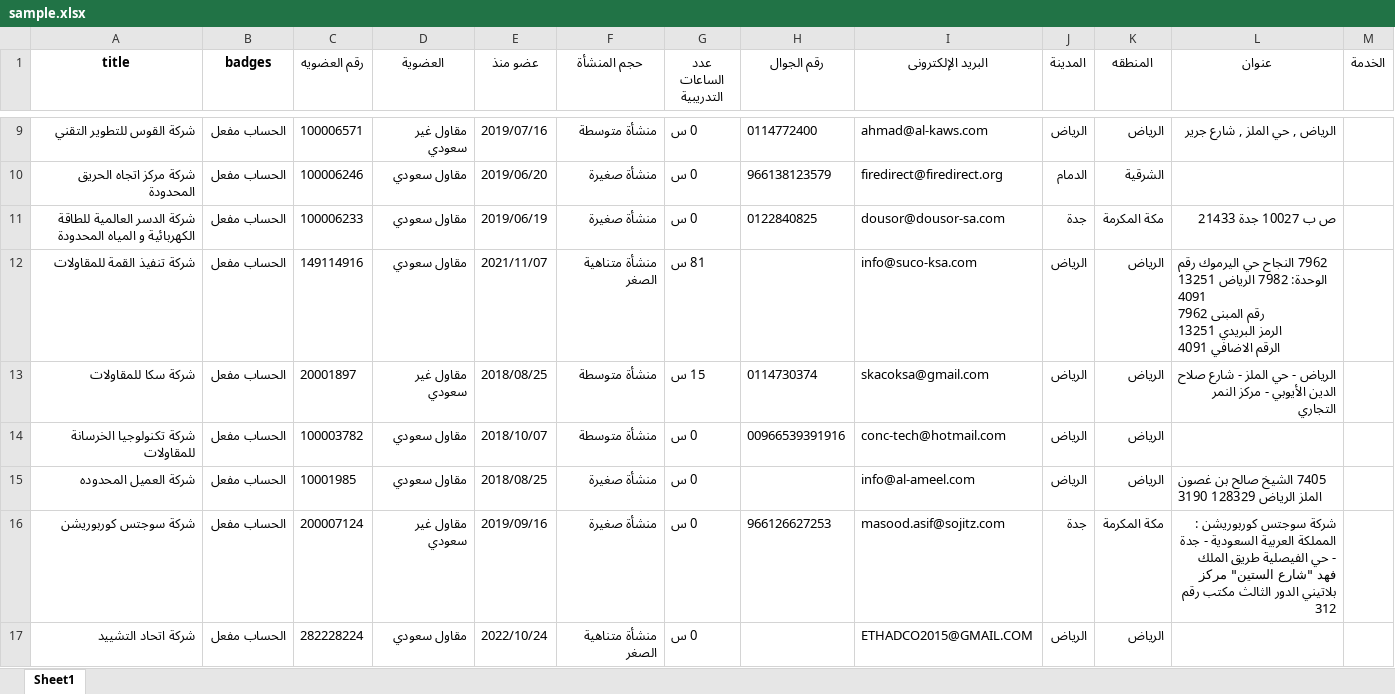
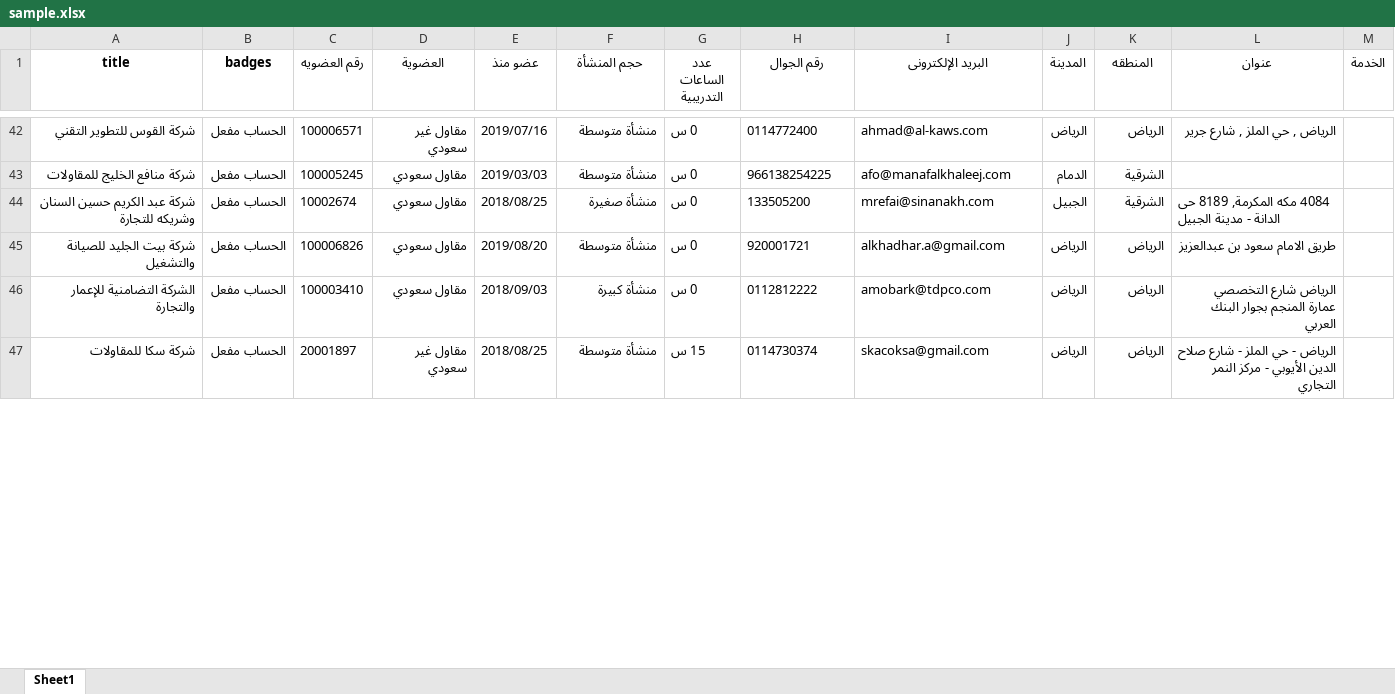
Before and after one commit to aaltatan/web_scraping_projects, an Excel workbook: muqawil/data/sample.xlsx, sheet Sheet1, drawn as a sheet; only a part is shown, gaps mark what is left out; values as stored, in another font and other column widths than the file's, no borders; removed rows and columns are numbered as before the commit, all else as after; ↵ is a line break in a cell; the diff covers the shown part only; the diff names each change by its address in the sheet, - before the commit and + after, or states it on an @@ line.

```diff
--- a/muqawil/data/sample.xlsx (sheet Sheet1)
+++ b/muqawil/data/sample.xlsx (sheet Sheet1)
-A43 (title): شركة مركز اتجاه الحريق المحدودة
+A43 (title): شركة منافع الخليج للمقاولات
-C43 (رقم العضويه): 100006246
+C43 (رقم العضويه): 100005245
-E43 (عضو منذ): 2019/06/20
+E43 (عضو منذ): 2019/03/03
-F43 (حجم المنشأة): منشأة صغيرة
+F43 (حجم المنشأة): منشأة متوسطة
-H43 (رقم الجوال): 966138123579
+H43 (رقم الجوال): 966138254225
-I43 (البريد الإلكترونى): firedirect@firedirect.org
+I43 (البريد الإلكترونى): afo@manafalkhaleej.com
-row 11: شركة الدسر العالمية للطاقة الكهربائية و المياه المحدودة | الحساب مفعل | 100006233 | مقاول سعودي | 2019/06/19 | منشأة صغيرة | 0 س | 0122840825 | dousor@dousor-sa.com | جدة | مكة المكرمة | ص ب 10027 جدة 21433
-row 12: شركة تنفيذ القمة للمقاولات | الحساب مفعل | 149114916 | مقاول سعودي | 2021/11/07 | منشأة متناهية الصغر | 81 س |  | info@suco-ksa.com | الرياض | الرياض | 7962 النجاح حي اليرموك رقم الوحدة: 7982 الرياض 13251 4091 ↵ رقم المبنى 7962 ↵ الرمز البريدي 13251 ↵ الرقم الاضافي 4091
+row 44: شركة عبد الكريم حسين السنان وشريكه للتجارة | الحساب مفعل | 10002674 | مقاول سعودي | 2018/08/25 | منشأة صغيرة | 0 س | 133505200 | mrefai@sinanakh.com | الجبيل | الشرقية | 4084 مكه المكرمة, 8189 حى الدانة - مدينة الجبيل
+row 45: شركة بيت الجليد للصيانة والتشغيل | الحساب مفعل | 100006826 | مقاول سعودي | 2019/08/20 | منشأة متوسطة | 0 س | 920001721 | alkhadhar.a@gmail.com | الرياض | الرياض | طريق الامام سعود بن عبدالعزيز
+row 46: الشركة التضامنية للإعمار والتجارة | الحساب مفعل | 100003410 | مقاول سعودي | 2018/09/03 | منشأة كبيرة | 0 س | 0112812222 | amobark@tdpco.com | الرياض | الرياض | الرياض شارع التخصصي ↵ عمارة المنجم بجوار البنك العربي
-row 14: شركة تكنولوجيا الخرسانة للمقاولات | الحساب مفعل | 100003782 | مقاول سعودي | 2018/10/07 | منشأة متوسطة | 0 س | 00966539391916 | conc-tech@hotmail.com | الرياض | الرياض
-row 15: شركة العميل المحدوده | الحساب مفعل | 10001985 | مقاول سعودي | 2018/08/25 | منشأة صغيرة | 0 س |  | info@al-ameel.com | الرياض | الرياض | 7405 الشيخ صالح بن غصون الملز الرياض 128329 3190
-row 16: شركة سوجتس كوربوريشن | الحساب مفعل | 200007124 | مقاول غير سعودي | 2019/09/16 | منشأة صغيرة | 0 س | 966126627253 | masood.asif@sojitz.com | جدة | مكة المكرمة | شركة سوجتس كوربوريشن : المملكة العربية السعودية - جدة - حي الفيصلية طريق الملك فهد "شارع الستين" مركز بلاتيني الدور الثالث مكتب رقم 312
-row 17: شركة اتحاد التشييد | الحساب مفعل | 282228224 | مقاول سعودي | 2022/10/24 | منشأة متناهية الصغر | 0 س |  | ETHADCO2015@GMAIL.COM | الرياض | الرياض
```
Also changed, not shown: 33 added rows, 30 removed rows, 5 moved rows and 39 edited cells elsewhere in this sheet, 3 other files.
